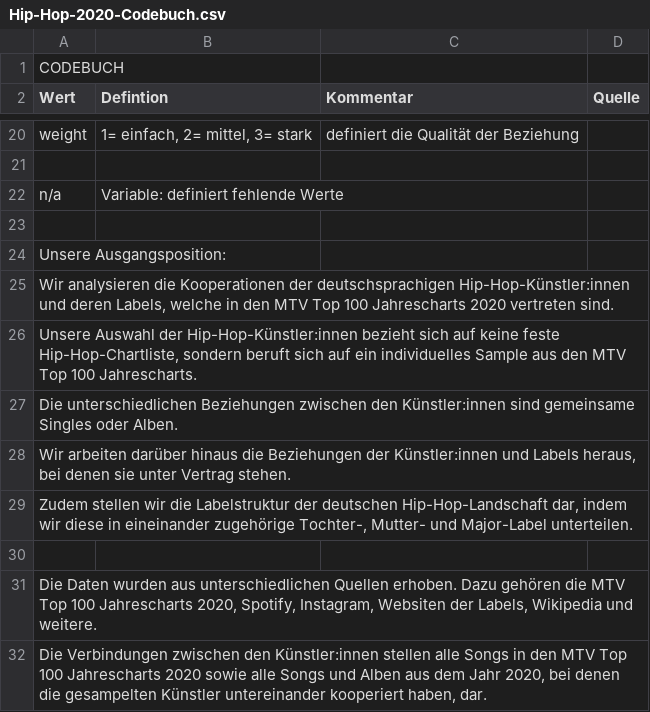
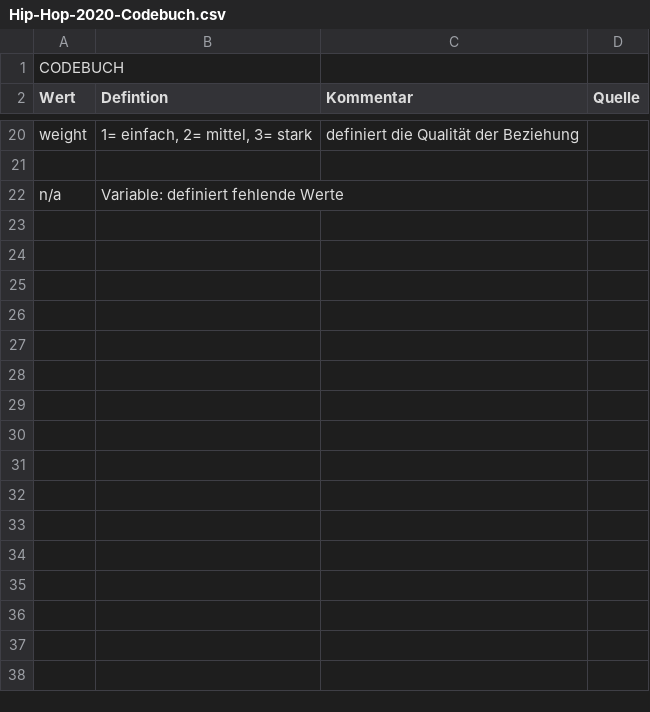
Before and after one commit to th136hdm/Hip-Hop-2020, a CSV file: Hip-Hop-2020-Codebuch.csv, drawn as a sheet; only a part is shown, gaps mark what is left out.

Commit message:
Update Hip-Hop-2020-Codebuch.csv

```diff
--- a/Hip-Hop-2020-Codebuch.csv
+++ b/Hip-Hop-2020-Codebuch.csv
@@ -22,11 +22 @@ weight,"1= einfach, 2= mittel, 3= stark",definiert die Qualität der Beziehung,
  n/a,Variable: definiert fehlende Werte,,
-,,,
-Unsere Ausgangsposition:,,,
-"Wir analysieren die Kooperationen der deutschsprachigen Hip-Hop-Künstler:innen und deren Labels, welche in den MTV Top 100 Jahrescharts 2020 vertreten sind. ",,,
-"Unsere Auswahl der Hip-Hop-Künstler:innen bezieht sich auf keine feste Hip-Hop-Chartliste, sondern beruft sich auf ein individuelles Sample aus den MTV Top 100 Jahrescharts. ",,,
-Die unterschiedlichen Beziehungen zwischen den Künstler:innen sind gemeinsame Singles oder Alben.,,,
-"Wir arbeiten darüber hinaus die Beziehungen der Künstler:innen und Labels heraus, bei denen sie unter Vertrag stehen.",,,
-"Zudem stellen wir die Labelstruktur der deutschen Hip-Hop-Landschaft dar, indem wir diese in eineinander zugehörige Tochter-, Mutter- und Major-Label unterteilen.",,,
-,,,
-"Die Daten wurden aus unterschiedlichen Quellen erhoben. Dazu gehören die MTV Top 100 Jahrescharts 2020, Spotify, Instagram, Websiten der Labels, Wikipedia und weitere. ",,,
-"Die Verbindungen zwischen den Künstler:innen stellen alle Songs in den MTV Top 100 Jahrescharts 2020 sowie alle Songs und Alben aus dem Jahr 2020, bei denen die gesampelten Künstler untereinander kooperiert haben, dar.",,,
```
